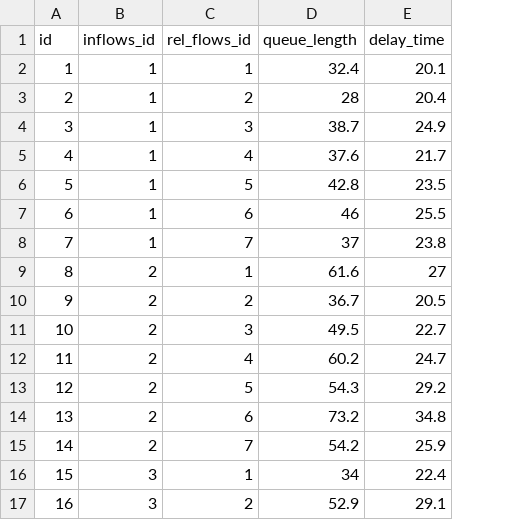
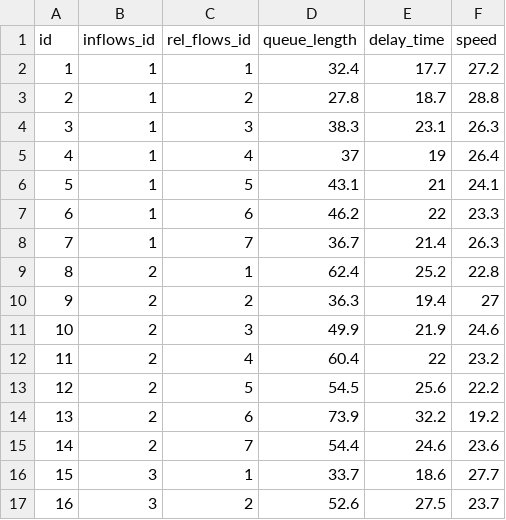
Before and after one commit to Kaz-0105/simulator_17phase, a CSV file: results/1-1_network/scoot.csv, drawn as a sheet; only a part is shown; the diff covers the shown part only; the diff names each change by its address in the sheet, - before the commit and + after, or states it on an @@ line.

```diff
--- a/results/1-1_network/scoot.csv
+++ b/results/1-1_network/scoot.csv
+column F (speed), rows 2-17: 27.2 | 28.8 | 26.3 | 26.4 | 24.1 | 23.3 | 26.3 | 22.8 | 27 | 24.6 | 23.2 | 22.2 | 19.2 | 23.6 | 27.7 | 23.7
-E2 (delay_time): 20.1
+E2 (delay_time): 17.7
-D3 (queue_length): 28
+D3 (queue_length): 27.8
-E3 (delay_time): 20.4
+E3 (delay_time): 18.7
-D4 (queue_length): 38.7
+D4 (queue_length): 38.3
-E4 (delay_time): 24.9
+E4 (delay_time): 23.1
-D5 (queue_length): 37.6
+D5 (queue_length): 37
-E5 (delay_time): 21.7
+E5 (delay_time): 19
-D6 (queue_length): 42.8
+D6 (queue_length): 43.1
-E6 (delay_time): 23.5
+E6 (delay_time): 21
-D7 (queue_length): 46
+D7 (queue_length): 46.2
-E7 (delay_time): 25.5
+E7 (delay_time): 22
-D8 (queue_length): 37
+D8 (queue_length): 36.7
-E8 (delay_time): 23.8
+E8 (delay_time): 21.4
-D9 (queue_length): 61.6
+D9 (queue_length): 62.4
-E9 (delay_time): 27
+E9 (delay_time): 25.2
-D10 (queue_length): 36.7
+D10 (queue_length): 36.3
-E10 (delay_time): 20.5
+E10 (delay_time): 19.4
-D11 (queue_length): 49.5
+D11 (queue_length): 49.9
-E11 (delay_time): 22.7
+E11 (delay_time): 21.9
-D12 (queue_length): 60.2
+D12 (queue_length): 60.4
-E12 (delay_time): 24.7
+E12 (delay_time): 22
-D13 (queue_length): 54.3
+D13 (queue_length): 54.5
-E13 (delay_time): 29.2
+E13 (delay_time): 25.6
-D14 (queue_length): 73.2
+D14 (queue_length): 73.9
-E14 (delay_time): 34.8
+E14 (delay_time): 32.2
-D15 (queue_length): 54.2
+D15 (queue_length): 54.4
-E15 (delay_time): 25.9
+E15 (delay_time): 24.6
-D16 (queue_length): 34
+D16 (queue_length): 33.7
-E16 (delay_time): 22.4
+E16 (delay_time): 18.6
-D17 (queue_length): 52.9
+D17 (queue_length): 52.6
-E17 (delay_time): 29.1
+E17 (delay_time): 27.5
```
Also changed, not shown: 9 edited cells elsewhere in this file, results/1-1_network/balanced.csv, results/1-1_network/main_sub.csv, 30 other files.
